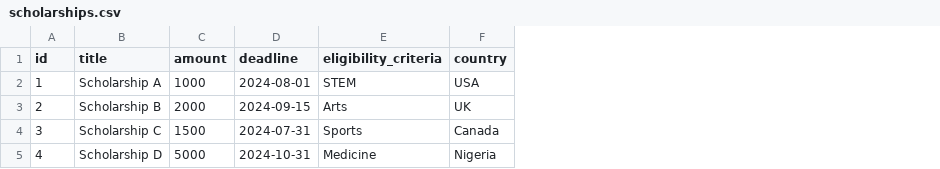
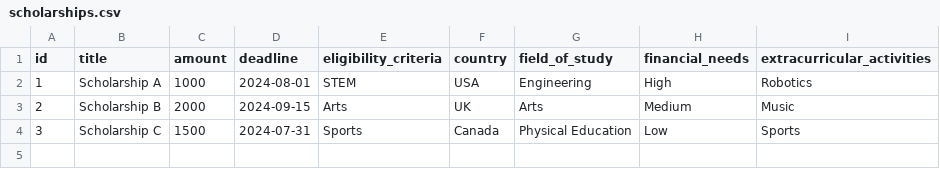
Before and after one commit to Justice00000/Soma-Model, a CSV file: data/scholarships.csv, drawn as a sheet; removed rows and columns are numbered as before the commit, all else as after; the diff names each change by its address in the sheet, - before the commit and + after, or states it on an @@ line.

```diff
--- a/data/scholarships.csv
+++ b/data/scholarships.csv
+column G (field_of_study), rows 2-4: Engineering | Arts | Physical Education
+column H (financial_needs), rows 2-4: High | Medium | Low
+column I (extracurricular_activities), rows 2-4: Robotics | Music | Sports
-row 5: 4 | Scholarship D | 5000 | 2024-10-31 | Medicine | Nigeria
```
Also changed, not shown: 3 other files.
